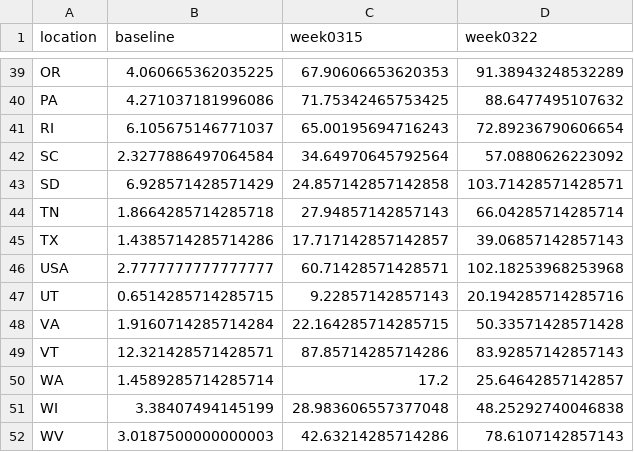
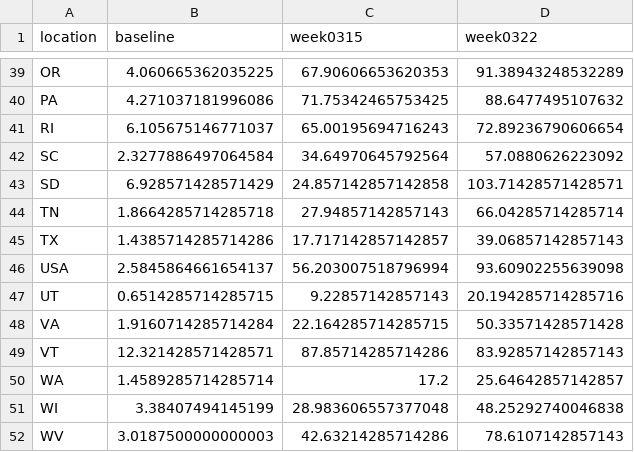
Before and after one commit to paulgp/GoogleTrendsUINowcast, a CSV file: growth_rate_weekly.csv, drawn as a sheet; only a part is shown, gaps mark what is left out.

```diff
--- a/growth_rate_weekly.csv
+++ b/growth_rate_weekly.csv
@@ -45,3 +45,3 @@ TN,1.8664285714285718,27.94857142857143,66.04285714285714
 TX,1.4385714285714286,17.717142857142857,39.06857142857143
-USA,2.7777777777777777,60.71428571428571,102.18253968253968
+USA,2.5845864661654137,56.203007518796994,93.60902255639098
 UT,0.6514285714285715,9.22857142857143,20.194285714285716
```
Also changed, not shown: data/plot_data_ntl.csv, 3 other files.
